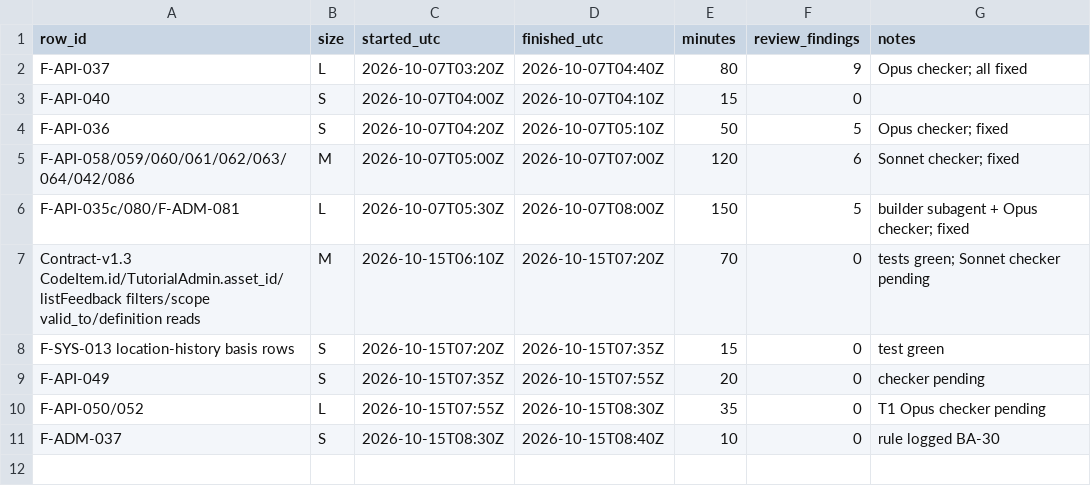
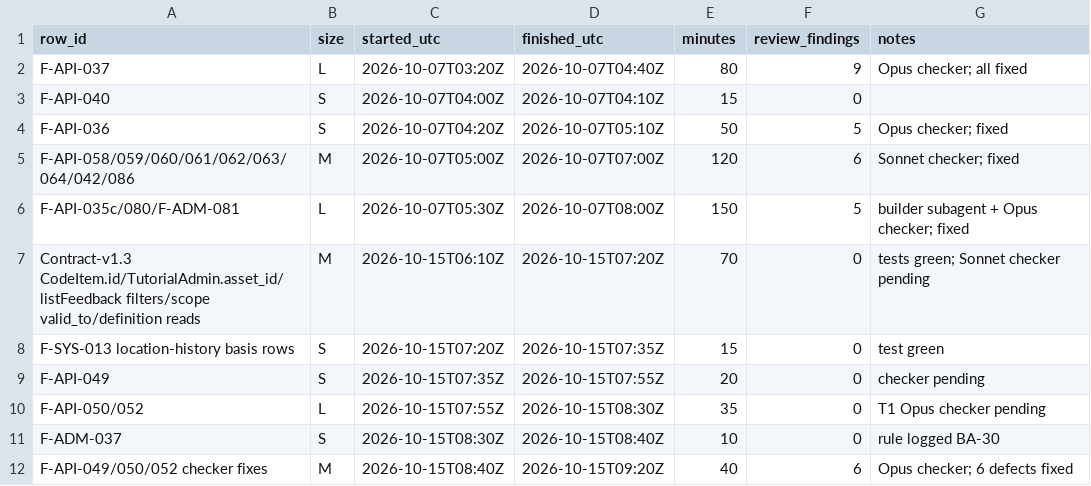
Before and after one commit to asefameerador96-ctrl/Aron-Pro-Max, a CSV file: docs/status/backend-admin.csv, drawn as a sheet; the diff names each change by its address in the sheet, - before the commit and + after, or states it on an @@ line.

```diff
--- a/docs/status/backend-admin.csv
+++ b/docs/status/backend-admin.csv
+row 12: F-API-049/050/052 checker fixes | M | 2026-10-15T08:40Z | 2026-10-15T09:20Z | 40 | 6 | Opus checker; 6 defects fixed
```
Also changed, not shown: 6 other files.
